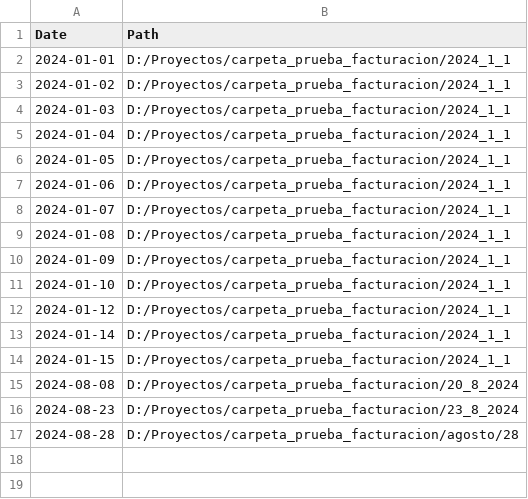
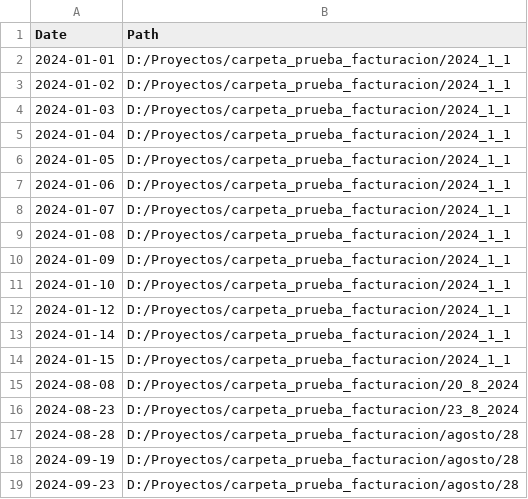
Before and after one commit to Simonz2/Proyecto_ing_software, a CSV file: data/save_paths.csv, drawn as a sheet.

```diff
--- a/data/save_paths.csv
+++ b/data/save_paths.csv
@@ -17 +17,3 @@ Date;Path
 2024-08-28;D:/Proyectos/carpeta_prueba_facturacion/agosto/28
+2024-09-19;D:/Proyectos/carpeta_prueba_facturacion/agosto/28
+2024-09-23;D:/Proyectos/carpeta_prueba_facturacion/agosto/28
```
Also changed, not shown: 12 other files.
